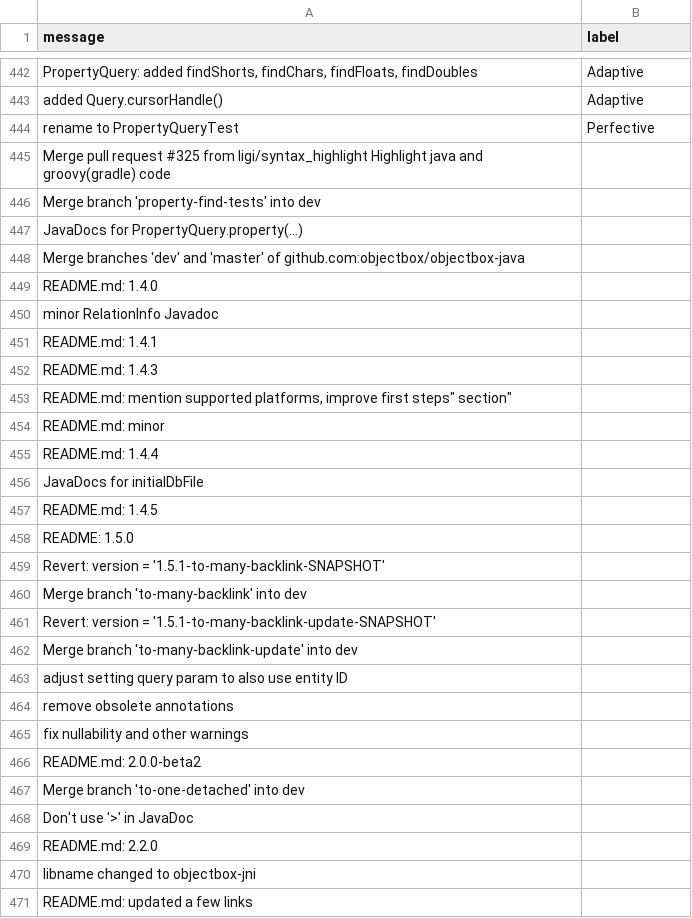
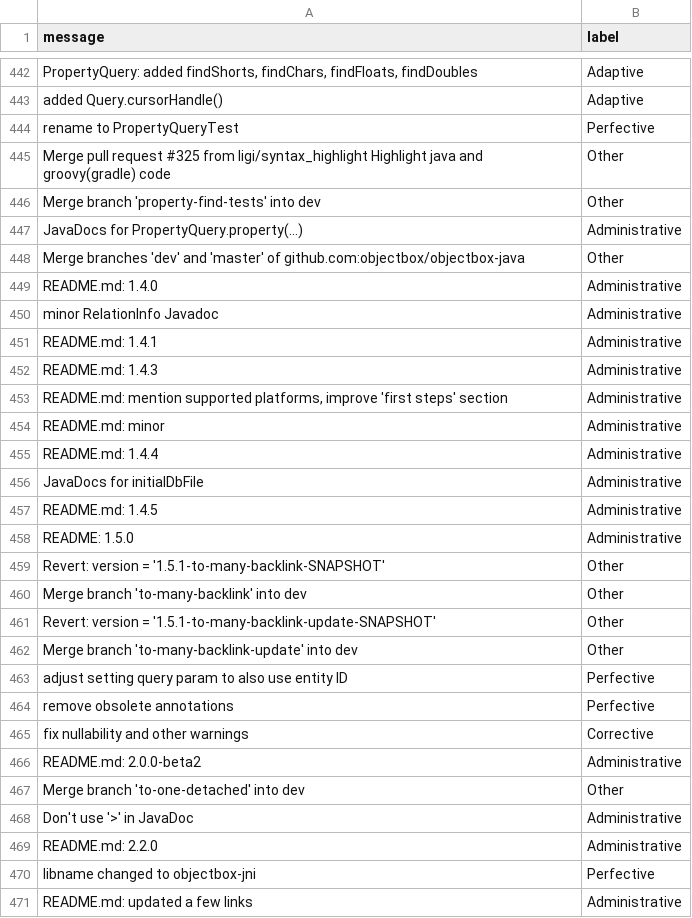
Before and after one commit to EmmaPesjak/DevAnalyzer, a CSV file: transformers_model/labeled_dataset.csv, drawn as a sheet; only a part is shown, gaps mark what is left out; the diff covers the shown part only.

```diff
--- a/transformers_model/labeled_dataset.csv
+++ b/transformers_model/labeled_dataset.csv
@@ -444,28 +444,28 @@ message,label
 "rename to PropertyQueryTest","Perfective"
-"Merge pull request #325 from ligi/syntax_highlight Highlight java and groovy(gradle) code",""
-"Merge branch 'property-find-tests' into dev",""
-"JavaDocs for PropertyQuery.property(...)",""
-"Merge branches 'dev' and 'master' of github.com:objectbox/objectbox-java",""
-"README.md: 1.4.0",""
-"minor RelationInfo Javadoc",""
-"README.md: 1.4.1",""
-"README.md: 1.4.3",""
-"README.md: mention supported platforms, improve "first steps" section",""
-"README.md: minor",""
-"README.md: 1.4.4",""
-"JavaDocs for initialDbFile",""
-"README.md: 1.4.5",""
-"README: 1.5.0",""
-"Revert: version = '1.5.1-to-many-backlink-SNAPSHOT'",""
-"Merge branch 'to-many-backlink' into dev",""
-"Revert: version = '1.5.1-to-many-backlink-update-SNAPSHOT'",""
-"Merge branch 'to-many-backlink-update' into dev",""
-"adjust setting query param to also use entity ID",""
-"remove obsolete annotations",""
-"fix nullability and other warnings",""
-"README.md: 2.0.0-beta2",""
-"Merge branch 'to-one-detached' into dev",""
-"Don't use '>' in JavaDoc",""
-"README.md: 2.2.0",""
-"libname changed to objectbox-jni",""
-"README.md: updated a few links",""
+"Merge pull request #325 from ligi/syntax_highlight Highlight java and groovy(gradle) code","Other"
+"Merge branch 'property-find-tests' into dev","Other"
+"JavaDocs for PropertyQuery.property(...)","Administrative"
+"Merge branches 'dev' and 'master' of github.com:objectbox/objectbox-java","Other"
+"README.md: 1.4.0","Administrative"
+"minor RelationInfo Javadoc","Administrative"
+"README.md: 1.4.1","Administrative"
+"README.md: 1.4.3","Administrative"
+"README.md: mention supported platforms, improve 'first steps' section","Administrative"
+"README.md: minor","Administrative"
+"README.md: 1.4.4","Administrative"
+"JavaDocs for initialDbFile","Administrative"
+"README.md: 1.4.5","Administrative"
+"README: 1.5.0","Administrative"
+"Revert: version = '1.5.1-to-many-backlink-SNAPSHOT'","Other"
+"Merge branch 'to-many-backlink' into dev","Other"
+"Revert: version = '1.5.1-to-many-backlink-update-SNAPSHOT'","Other"
+"Merge branch 'to-many-backlink-update' into dev","Other"
+"adjust setting query param to also use entity ID","Perfective"
+"remove obsolete annotations","Perfective"
+"fix nullability and other warnings","Corrective"
+"README.md: 2.0.0-beta2","Administrative"
+"Merge branch 'to-one-detached' into dev","Other"
+"Don't use '>' in JavaDoc","Administrative"
+"README.md: 2.2.0","Administrative"
+"libname changed to objectbox-jni","Perfective"
+"README.md: updated a few links","Administrative"
```
Also changed, not shown: 31 edited cells elsewhere in this file, transformers_model/commit_messages/objectbox_labeled.csv.
